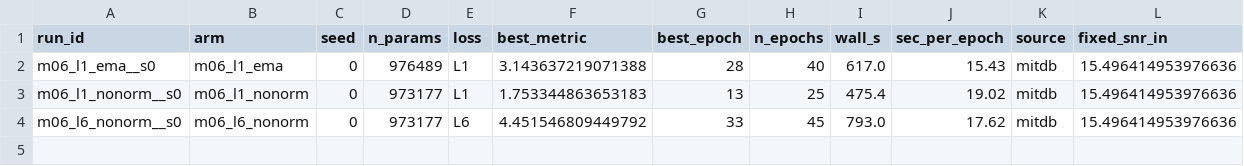
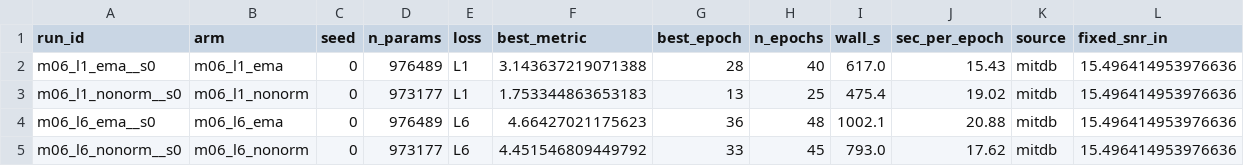
Before and after one commit to userpawbaw/ECG_denoising_method_comparision, a CSV file: results/ext/d41/sweep.csv, drawn as a sheet; only a part is shown; rows hold the shown columns only; the diff names each change by its address in the sheet, - before the commit and + after, or states it on an @@ line.

```diff
--- a/results/ext/d41/sweep.csv
+++ b/results/ext/d41/sweep.csv
+row 4: m06_l6_ema__s0 | m06_l6_ema | 0 | 976489 | L6 | 4.66427021175623 | 36 | 48 | 1002.1 | 20.88 | mitdb | 15.496414953976636
```
Also changed, not shown: results/ext/d41/m06_l6_ema__s0/log.csv, 5 other files.
